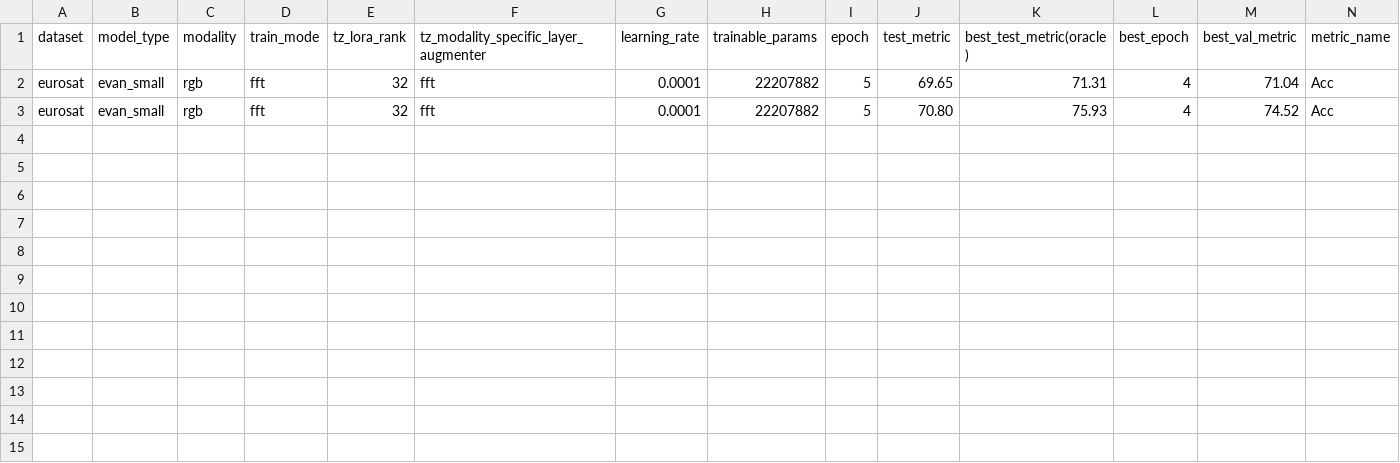
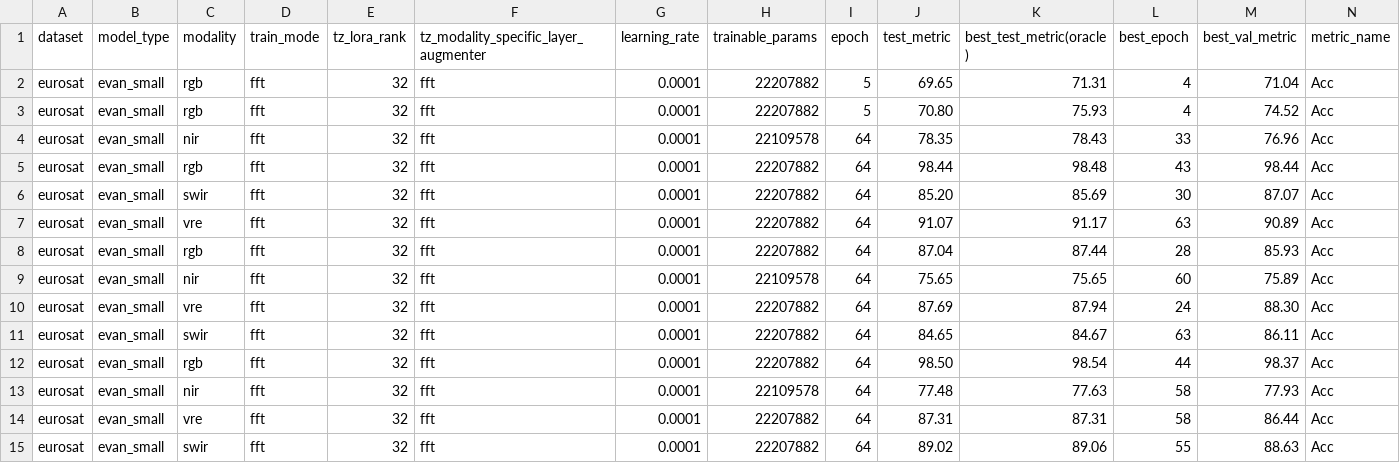
Before and after one commit to timgzhou/ever-changing-modality, a CSV file: res/train_stage0_eurosat.csv, drawn as a sheet; only a part is shown; rows hold the shown columns only; the diff names each change by its address in the sheet, - before the commit and + after, or states it on an @@ line.

Commit message:
cross-masking-transformer, reben and eurosat

```diff
--- a/res/train_stage0_eurosat.csv
+++ b/res/train_stage0_eurosat.csv
+row 4: eurosat | evan_small | nir | fft | 32 | fft | 0.0001 | 22109578 | 64 | 78.35 | 78.43 | 33 | 76.96 | Acc
+row 5: eurosat | evan_small | rgb | fft | 32 | fft | 0.0001 | 22207882 | 64 | 98.44 | 98.48 | 43 | 98.44 | Acc
+row 6: eurosat | evan_small | swir | fft | 32 | fft | 0.0001 | 22207882 | 64 | 85.20 | 85.69 | 30 | 87.07 | Acc
+row 7: eurosat | evan_small | vre | fft | 32 | fft | 0.0001 | 22207882 | 64 | 91.07 | 91.17 | 63 | 90.89 | Acc
+row 8: eurosat | evan_small | rgb | fft | 32 | fft | 0.0001 | 22207882 | 64 | 87.04 | 87.44 | 28 | 85.93 | Acc
+row 9: eurosat | evan_small | nir | fft | 32 | fft | 0.0001 | 22109578 | 64 | 75.65 | 75.65 | 60 | 75.89 | Acc
+row 10: eurosat | evan_small | vre | fft | 32 | fft | 0.0001 | 22207882 | 64 | 87.69 | 87.94 | 24 | 88.30 | Acc
+row 11: eurosat | evan_small | swir | fft | 32 | fft | 0.0001 | 22207882 | 64 | 84.65 | 84.67 | 63 | 86.11 | Acc
+row 12: eurosat | evan_small | rgb | fft | 32 | fft | 0.0001 | 22207882 | 64 | 98.50 | 98.54 | 44 | 98.37 | Acc
+row 13: eurosat | evan_small | nir | fft | 32 | fft | 0.0001 | 22109578 | 64 | 77.48 | 77.63 | 58 | 77.93 | Acc
+row 14: eurosat | evan_small | vre | fft | 32 | fft | 0.0001 | 22207882 | 64 | 87.31 | 87.31 | 58 | 86.44 | Acc
+row 15: eurosat | evan_small | swir | fft | 32 | fft | 0.0001 | 22207882 | 64 | 89.02 | 89.06 | 55 | 88.63 | Acc
```
Also changed, not shown: res/shot_ete_mfla_ablate.csv, res/train_stage0_benv2.csv, 17 other files.
